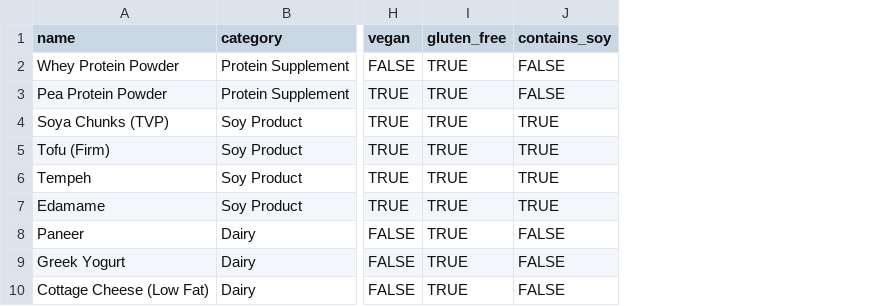
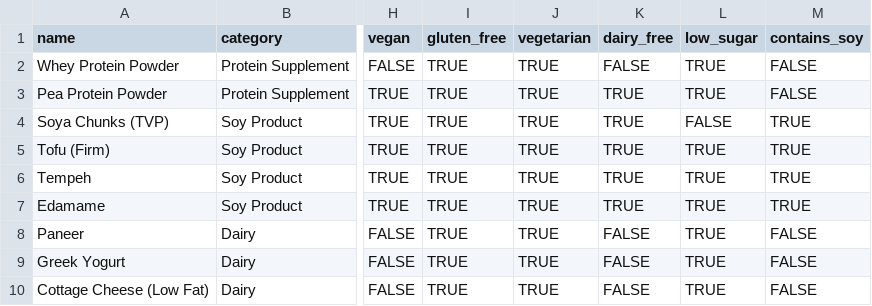
Before and after one commit to sidhinath/Macro_match, a CSV file: data/products.csv, drawn as a sheet; only a part is shown, gaps mark what is left out; the diff names each change by its address in the sheet, - before the commit and + after, or states it on an @@ line.

Commit message:
feat: UI polish, diet rules upgrade (Vegetarian/Dairy-Free/Low-Sugar), pill UI, dataset tagging
- Fix 1: Per Serving toggle now syncs Net Carbs pill badge on swap cards
- Fix 2: Nutrition table uses NumberColumn config for consistent alignment
- Fix 3: Thumbnail wrapped in white-mat fixed square frame (border-radius 12px)
- Fix 4: Explanation box font set to normal, 14.5px, #F1F5F9 for readability
- Tweak: Diet Rules checkboxes replaced with compact st.pills multi-select
- Tweak: Priority radio labels get non-breaking space for breathing room
- feat: Added Vegetarian, Dairy-Free, Low-Sugar diet rules (UI + backend + CSV)
- data: products.csv tagged with vegetarian/dairy_free/low_sugar boolean columns
- backend: schemas.py DietRuleEnum expanded; matcher.py DIET_MAP + LOW_SUGAR filter
- ui: st.pills replaces checkboxes; summary callout shows emoji diet labels

```diff
--- a/data/products.csv
+++ b/data/products.csv
+column J (vegetarian), rows 2-10: all TRUE
+column K (dairy_free), rows 2-10: FALSE | TRUE | TRUE | TRUE | TRUE | TRUE | FALSE | FALSE | FALSE
+column L (low_sugar), rows 2-10: TRUE | TRUE | FALSE | TRUE | TRUE | TRUE | TRUE | TRUE | TRUE
```
Also changed, not shown: 3 other files.
